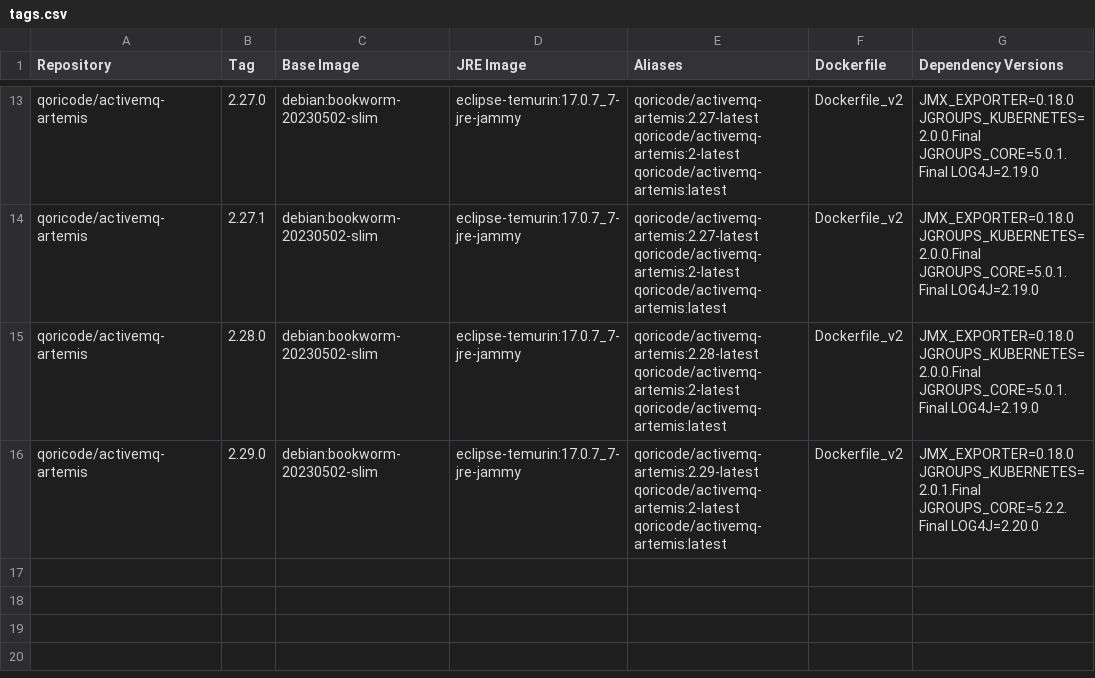
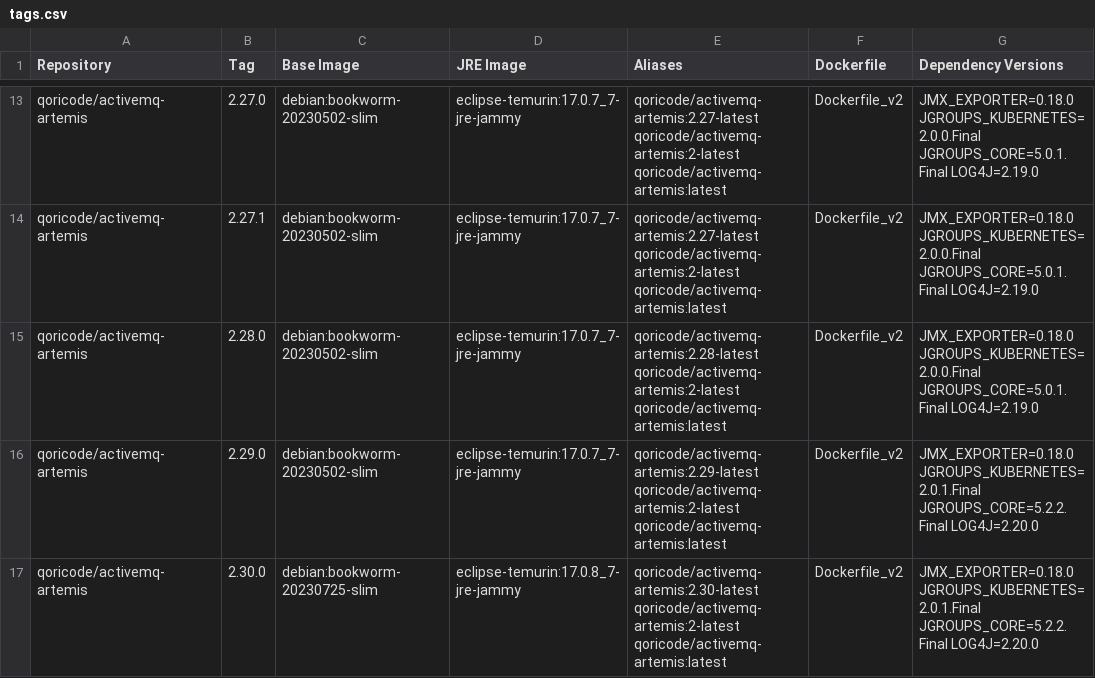
Before and after one commit to ces-tec/activemq-artemis-docker, a CSV file: tags.csv, drawn as a sheet; only a part is shown, gaps mark what is left out; the diff names each change by its address in the sheet, - before the commit and + after, or states it on an @@ line.

Commit message:
Added v2.30.0

```diff
--- a/tags.csv
+++ b/tags.csv
+row 17: qoricode/activemq-artemis | 2.30.0 | debian:bookworm-20230725-slim | eclipse-temurin:17.0.8_7-jre-jammy | qoricode/activemq-artemis:2.30-latest qoricode/activemq-artemis:2-latest qoricode/activemq-artemis:latest | Dockerfile_v2 | JMX_EXPORTER=0.18.0 JGROUPS_KUBERNETES=2.0.1.Final JGROUPS_CORE=5.2.2.Final LOG4J=2.20.0
```
